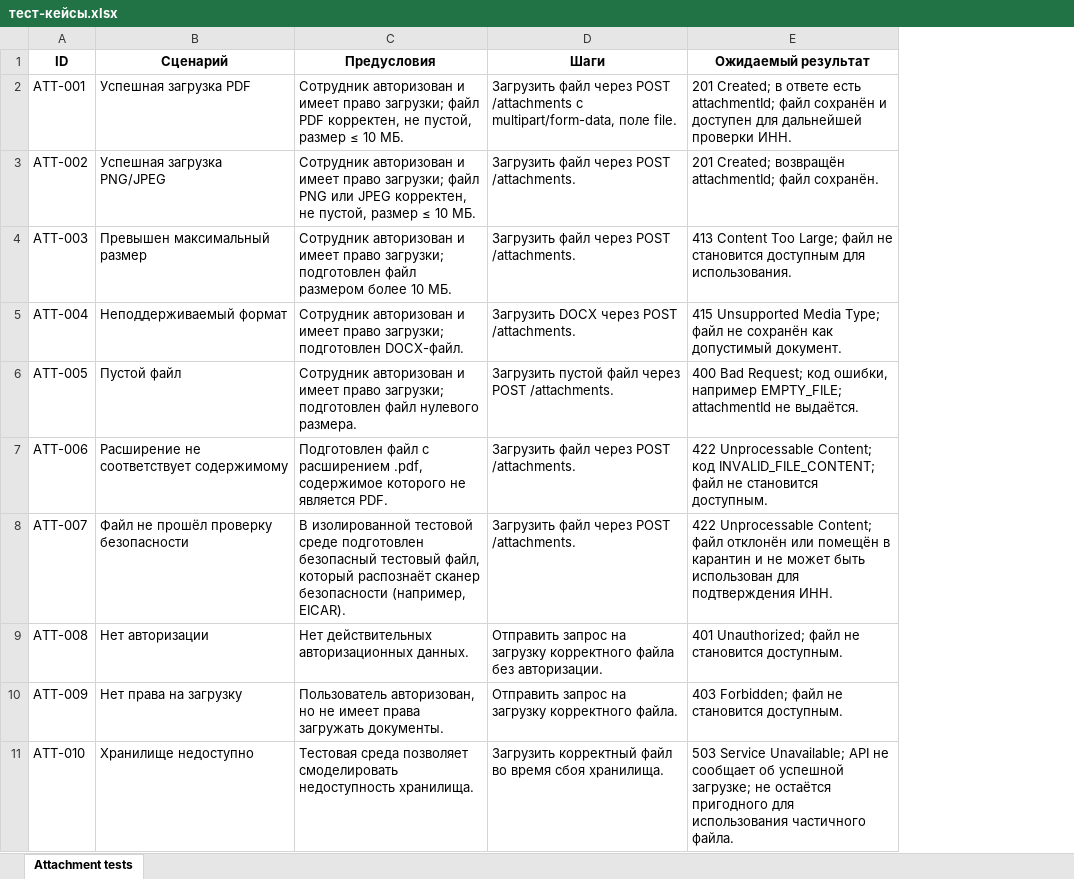
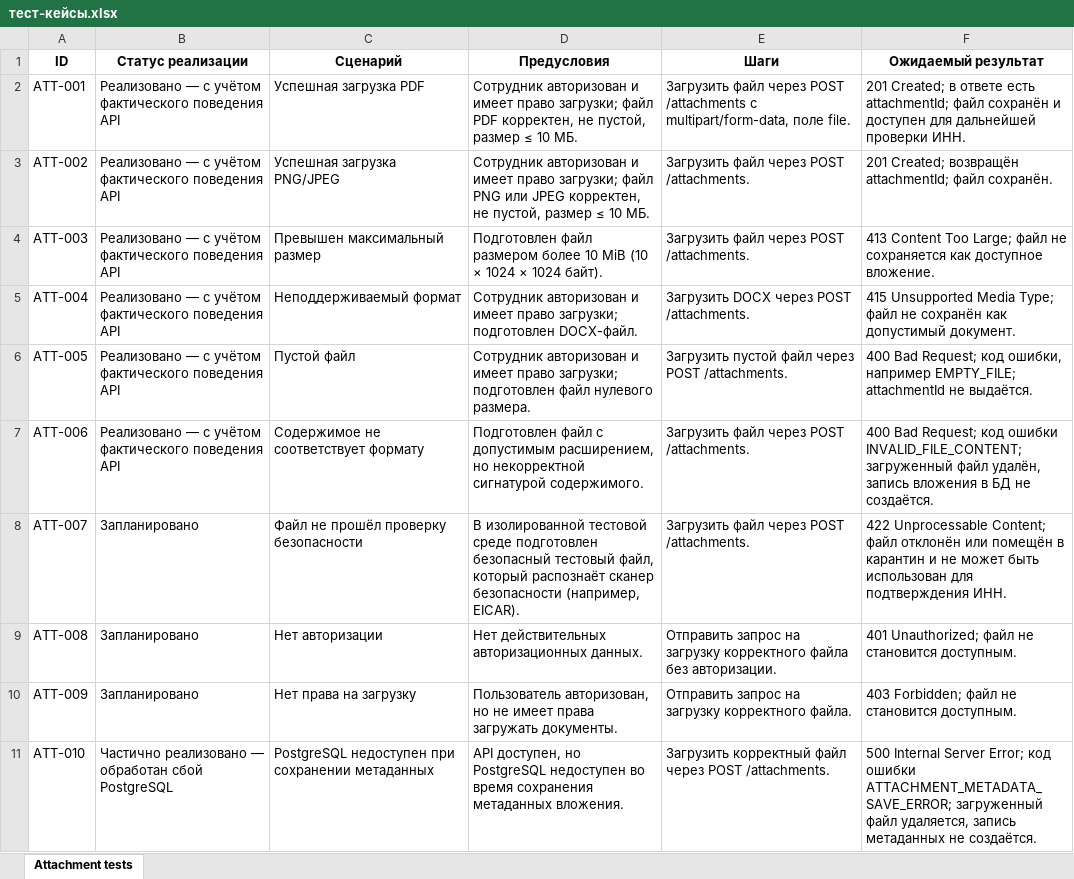
Before and after one commit to edmitti/acquiring-crm-api, an Excel workbook: тест-кейсы.xlsx, sheet Attachment tests, drawn as a sheet; values as stored, in another font and other column widths than the file's, no borders; charts and pictures not drawn; addresses are those after the commit; the diff names each change by its address in the sheet, - before the commit and + after, or states it on an @@ line.

Commit message:
Add files via upload

```diff
--- a/тест-кейсы.xlsx (sheet Attachment tests)
+++ b/тест-кейсы.xlsx (sheet Attachment tests)
+column B (Статус реализации), rows 2-11: Реализовано — с учётом фактического поведения API | Реализовано — с учётом фактического поведения API | Реализовано — с учётом фактического поведения API | Реализовано — с учётом фактического поведения API | Реализовано — с учётом фактического поведения API | Реализовано — с учётом фактического поведения API | Запланировано | Запланировано | Запланировано | Частично реализовано — обработан сбой PostgreSQL
-D4 (Предусловия): Сотрудник авторизован и имеет право загрузки; подготовлен файл размером более 10 МБ.
+D4 (Предусловия): Подготовлен файл размером более 10 MiB (10 × 1024 × 1024 байт).
-F4 (Ожидаемый результат): …файл не становится доступным для использования.
+F4 (Ожидаемый результат): …файл не сохраняется как доступное вложение.
-C7 (Сценарий): Расширение не соответствует содержимому
+C7 (Сценарий): Содержимое не соответствует формату
-D7 (Предусловия): …файл с расширением .pdf, содержимое которого не является PDF.
+D7 (Предусловия): …файл с допустимым расширением, но некорректной сигнатурой содержимого.
-F7 (Ожидаемый результат): 422 Unprocessable Content; код INVALID_FILE_CONTENT; файл не становится доступным.
+F7 (Ожидаемый результат): 400 Bad Request; код ошибки INVALID_FILE_CONTENT; загруженный файл удалён, запись вложения в БД не создаётся.
-C11 (Сценарий): Хранилище недоступно
+C11 (Сценарий): PostgreSQL недоступен при сохранении метаданных
-D11 (Предусловия): Тестовая среда позволяет смоделировать недоступность хранилища.
+D11 (Предусловия): API доступен, но PostgreSQL недоступен во время сохранения метаданных вложения.
-E11 (Шаги): …корректный файл во время сбоя хранилища.
+E11 (Шаги): …корректный файл через POST /attachments.
-F11 (Ожидаемый результат): 503 Service Unavailable; API не сообщает об успешной загрузке; не остаётся пригодного для использования частичного файла.
+F11 (Ожидаемый результат): 500 Internal Server Error; код ошибки ATTACHMENT_METADATA_SAVE_ERROR; загруженный файл удаляется, запись метаданных не создаётся.
```
Also changed, not shown: charts or pictures.
